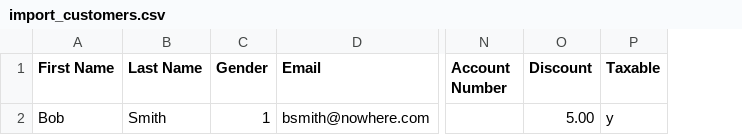
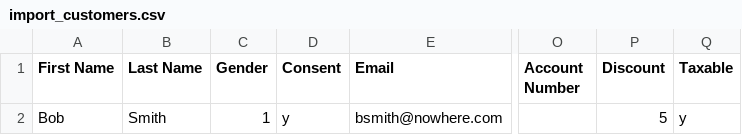
Before and after one commit to Darli963/sistema-inventario-ventas, a CSV file: import_customers.csv, drawn as a sheet; only a part is shown, gaps mark what is left out; addresses are those after the commit; the diff names each change by its address in the sheet, - before the commit and + after, or states it on an @@ line.

Commit message:
Better Customer data privacy protection (#1949)

```diff
--- a/import_customers.csv
+++ b/import_customers.csv
+column D (Consent), row 2: y
-P2 (Discount): 5.00
+P2 (Discount): 5
```
Also changed, not shown: 12 other files.
